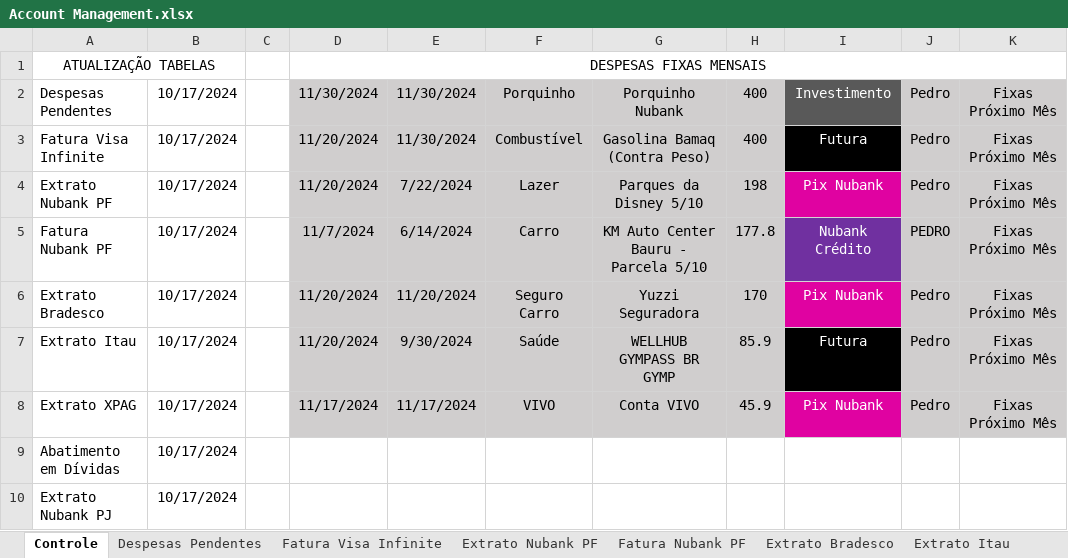
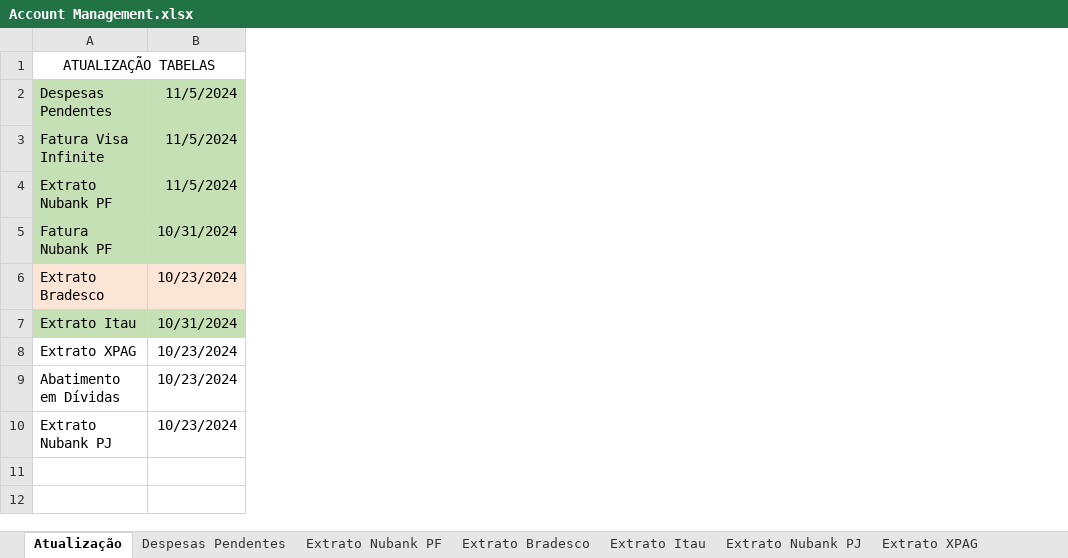
Before and after one commit to pedrokabh/GestaoContas, an Excel workbook: Account Management.xlsx, sheet Atualização, drawn as a sheet; values as stored, in another font and other column widths than the file's, no borders; removed rows and columns are numbered as before the commit, all else as after; the diff names each change by its address in the sheet, - before the commit and + after, or states it on an @@ line.

```diff
--- a/Account Management.xlsx (sheet Atualização)
+++ b/Account Management.xlsx (sheet Atualização)
-sheet tab: Controle
+sheet tab: Atualização
-column B, rows 2-10: all 10/17/2024
-column C, empty
-column D, rows 1-8: DESPESAS FIXAS MENSAIS | 11/30/2024 | 11/20/2024 | 11/20/2024 | 11/7/2024 | 11/20/2024 | 11/20/2024 | 11/17/2024
-column E, rows 2-8: 11/30/2024 | 11/30/2024 | 7/22/2024 | 6/14/2024 | 11/20/2024 | 9/30/2024 | 11/17/2024
-column F, rows 2-8: Porquinho | Combustível | Lazer | Carro | Seguro Carro | Saúde | VIVO
-column G, rows 2-8: Porquinho Nubank | Gasolina Bamaq (Contra Peso) | Parques da Disney 5/10 | KM Auto Center Bauru - Parcela 5/10 | Yuzzi Seguradora | WELLHUB GYMPASS BR GYMP | Conta VIVO
-column H, rows 2-8: 400 | 400 | 198 | 177.8 | 170 | 85.9 | 45.9
-column I, rows 2-8: Investimento | Futura | Pix Nubank | Nubank Crédito | Pix Nubank | Futura | Pix Nubank
-column J, rows 2-8: Pedro | Pedro | Pedro | PEDRO | Pedro | Pedro | Pedro
-column K, rows 2-8: all Fixas Próximo Mês
+column B, rows 2-10: 11/5/2024 | 11/5/2024 | 11/5/2024 | 10/31/2024 | 10/23/2024 | 10/31/2024 | 10/23/2024 | 10/23/2024 | 10/23/2024
-A2:A5 fill: none
+A2:A5 fill: #C5E0B4
-A6 fill: none
+A6 fill: #FBE5D6
-A7 fill: none
+A7 fill: #C5E0B4
```
Also changed, not shown: sheet Extrato Nubank PF, sheet Fatura Visa Infinite, sheet Despesas Pendentes, sheet Fatura Nubank PF, sheet Extrato Itau, sheet Abatimento em Dívidas, other sheet tabs, hidden cells, 2 other files.
